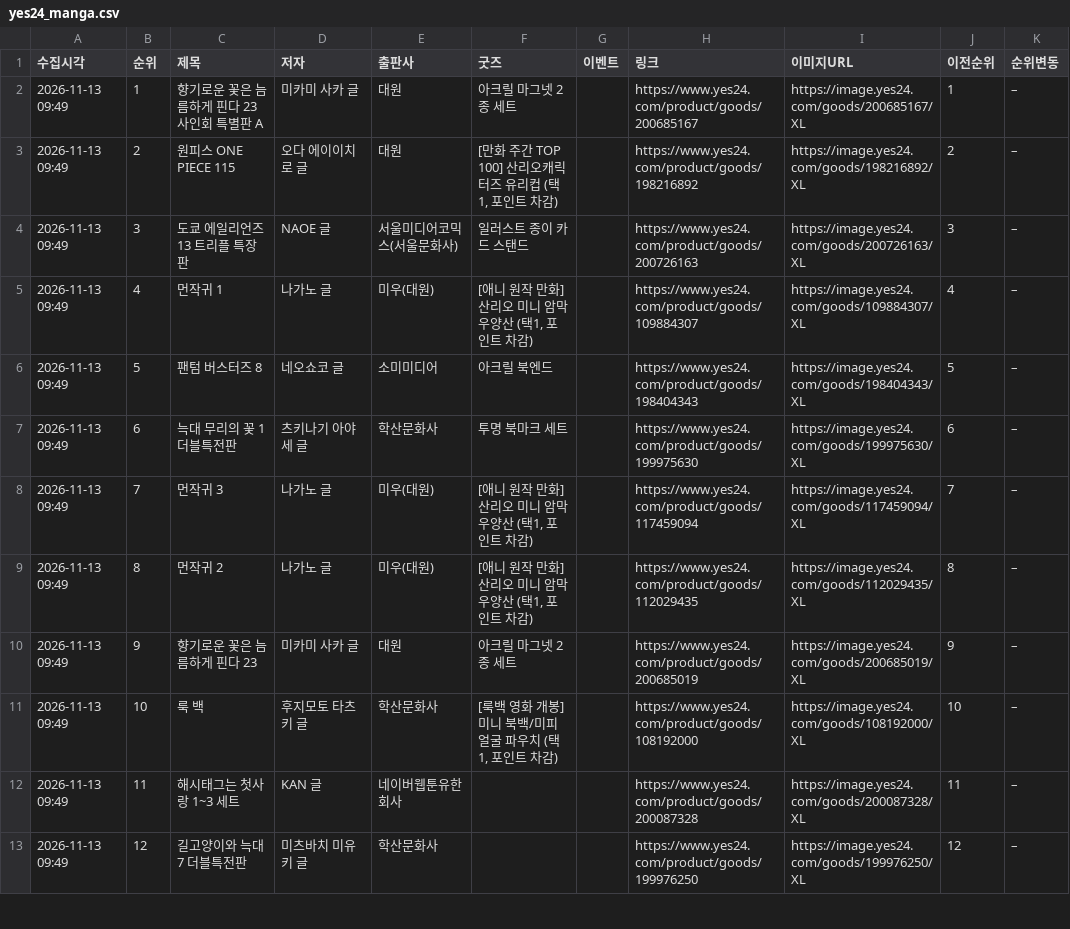
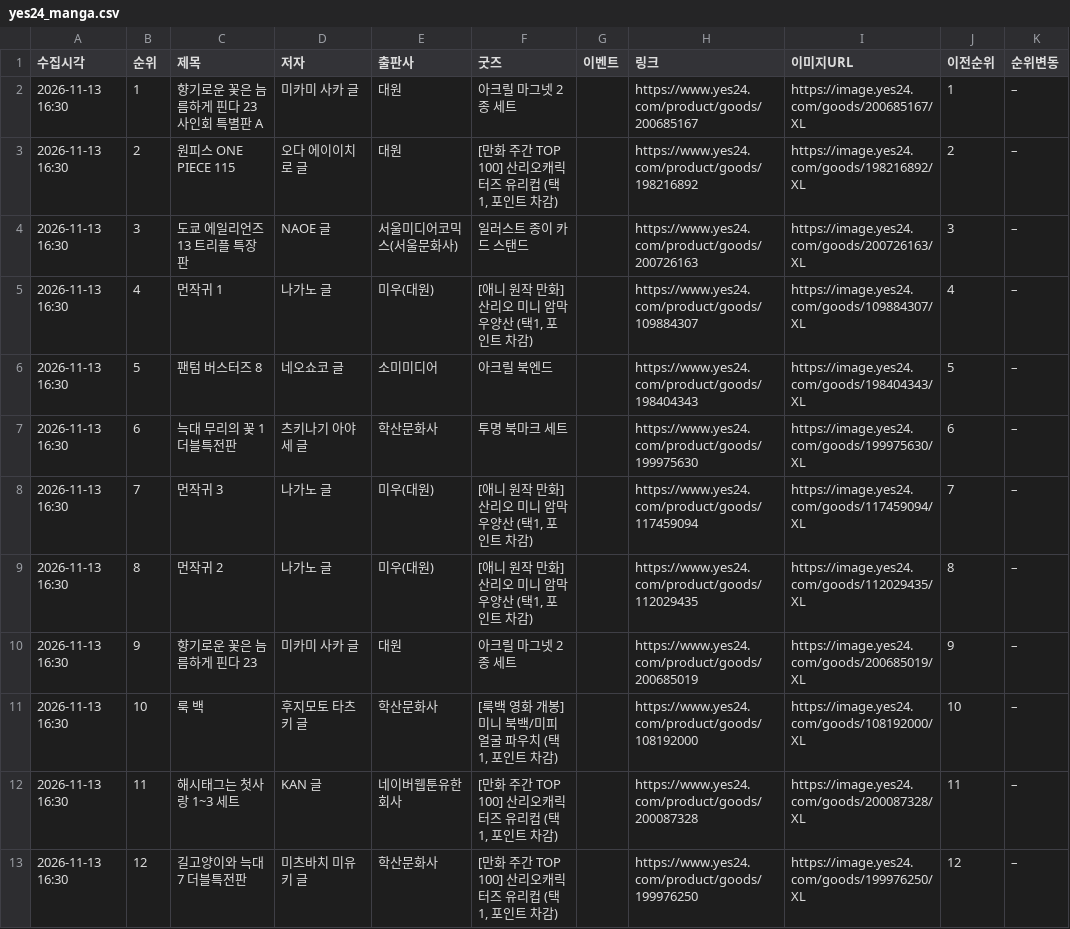
Before and after one commit to down-cyber/manga-bestseller, a CSV file: yes24_manga.csv, drawn as a sheet; only a part is shown; the diff covers the shown part only.

```diff
--- a/yes24_manga.csv
+++ b/yes24_manga.csv
@@ -1,13 +1,13 @@
 수집시각,순위,제목,저자,출판사,굿즈,이벤트,링크,이미지URL,이전순위,순위변동
-2026-11-13 09:49,1,향기로운 꽃은 늠름하게 핀다 23 사인회 특별판 A,미카미 사카 글,대원,아크릴 마그넷 2종 세트,,https://www.yes24.com/product/goods/200685167,https://image.yes24.com/goods/200685167/XL,1,–
-2026-11-13 09:49,2,원피스 ONE PIECE 115,오다 에이이치로 글,대원,"[만화 주간 TOP 100] 산리오캐릭터즈 유리컵 (택1, 포인트 차감)",,https://www.yes24.com/product/goods/198216892,https://image.yes24.com/goods/198216892/XL,2,–
-2026-11-13 09:49,3,도쿄 에일리언즈 13 트리플 특장판,NAOE 글,서울미디어코믹스(서울문화사),일러스트 종이 카드 스탠드,,https://www.yes24.com/product/goods/200726163,https://image.yes24.com/goods/200726163/XL,3,–
-2026-11-13 09:49,4,먼작귀 1,나가노 글,미우(대원),"[애니 원작 만화] 산리오 미니 암막 우양산 (택1, 포인트 차감)",,https://www.yes24.com/product/goods/109884307,https://image.yes24.com/goods/109884307/XL,4,–
-2026-11-13 09:49,5,팬텀 버스터즈 8,네오쇼코 글,소미미디어,아크릴 북엔드,,https://www.yes24.com/product/goods/198404343,https://image.yes24.com/goods/198404343/XL,5,–
-2026-11-13 09:49,6,늑대 무리의 꽃 1 더블특전판,츠키나기 아야세 글,학산문화사,투명 북마크 세트,,https://www.yes24.com/product/goods/199975630,https://image.yes24.com/goods/199975630/XL,6,–
-2026-11-13 09:49,7,먼작귀 3,나가노 글,미우(대원),"[애니 원작 만화] 산리오 미니 암막 우양산 (택1, 포인트 차감)",,https://www.yes24.com/product/goods/117459094,https://image.yes24.com/goods/117459094/XL,7,–
-2026-11-13 09:49,8,먼작귀 2,나가노 글,미우(대원),"[애니 원작 만화] 산리오 미니 암막 우양산 (택1, 포인트 차감)",,https://www.yes24.com/product/goods/112029435,https://image.yes24.com/goods/112029435/XL,8,–
-2026-11-13 09:49,9,향기로운 꽃은 늠름하게 핀다 23,미카미 사카 글,대원,아크릴 마그넷 2종 세트,,https://www.yes24.com/product/goods/200685019,https://image.yes24.com/goods/200685019/XL,9,–
-2026-11-13 09:49,10,룩 백,후지모토 타츠키 글,학산문화사,"[룩백 영화 개봉] 미니 북백/미피 얼굴 파우치 (택1, 포인트 차감)",,https://www.yes24.com/product/goods/108192000,https://image.yes24.com/goods/108192000/XL,10,–
-2026-11-13 09:49,11,해시태그는 첫사랑 1~3 세트,KAN 글,네이버웹툰유한회사,,,https://www.yes24.com/product/goods/200087328,https://image.yes24.com/goods/200087328/XL,11,–
-2026-11-13 09:49,12,길고양이와 늑대 7 더블특전판,미츠바치 미유키 글,학산문화사,,,https://www.yes24.com/product/goods/199976250,https://image.yes24.com/goods/199976250/XL,12,–
+2026-11-13 16:30,1,향기로운 꽃은 늠름하게 핀다 23 사인회 특별판 A,미카미 사카 글,대원,아크릴 마그넷 2종 세트,,https://www.yes24.com/product/goods/200685167,https://image.yes24.com/goods/200685167/XL,1,–
+2026-11-13 16:30,2,원피스 ONE PIECE 115,오다 에이이치로 글,대원,"[만화 주간 TOP 100] 산리오캐릭터즈 유리컵 (택1, 포인트 차감)",,https://www.yes24.com/product/goods/198216892,https://image.yes24.com/goods/198216892/XL,2,–
+2026-11-13 16:30,3,도쿄 에일리언즈 13 트리플 특장판,NAOE 글,서울미디어코믹스(서울문화사),일러스트 종이 카드 스탠드,,https://www.yes24.com/product/goods/200726163,https://image.yes24.com/goods/200726163/XL,3,–
+2026-11-13 16:30,4,먼작귀 1,나가노 글,미우(대원),"[애니 원작 만화] 산리오 미니 암막 우양산 (택1, 포인트 차감)",,https://www.yes24.com/product/goods/109884307,https://image.yes24.com/goods/109884307/XL,4,–
+2026-11-13 16:30,5,팬텀 버스터즈 8,네오쇼코 글,소미미디어,아크릴 북엔드,,https://www.yes24.com/product/goods/198404343,https://image.yes24.com/goods/198404343/XL,5,–
+2026-11-13 16:30,6,늑대 무리의 꽃 1 더블특전판,츠키나기 아야세 글,학산문화사,투명 북마크 세트,,https://www.yes24.com/product/goods/199975630,https://image.yes24.com/goods/199975630/XL,6,–
+2026-11-13 16:30,7,먼작귀 3,나가노 글,미우(대원),"[애니 원작 만화] 산리오 미니 암막 우양산 (택1, 포인트 차감)",,https://www.yes24.com/product/goods/117459094,https://image.yes24.com/goods/117459094/XL,7,–
+2026-11-13 16:30,8,먼작귀 2,나가노 글,미우(대원),"[애니 원작 만화] 산리오 미니 암막 우양산 (택1, 포인트 차감)",,https://www.yes24.com/product/goods/112029435,https://image.yes24.com/goods/112029435/XL,8,–
+2026-11-13 16:30,9,향기로운 꽃은 늠름하게 핀다 23,미카미 사카 글,대원,아크릴 마그넷 2종 세트,,https://www.yes24.com/product/goods/200685019,https://image.yes24.com/goods/200685019/XL,9,–
+2026-11-13 16:30,10,룩 백,후지모토 타츠키 글,학산문화사,"[룩백 영화 개봉] 미니 북백/미피 얼굴 파우치 (택1, 포인트 차감)",,https://www.yes24.com/product/goods/108192000,https://image.yes24.com/goods/108192000/XL,10,–
+2026-11-13 16:30,11,해시태그는 첫사랑 1~3 세트,KAN 글,네이버웹툰유한회사,"[만화 주간 TOP 100] 산리오캐릭터즈 유리컵 (택1, 포인트 차감)",,https://www.yes24.com/product/goods/200087328,https://image.yes24.com/goods/200087328/XL,11,–
+2026-11-13 16:30,12,길고양이와 늑대 7 더블특전판,미츠바치 미유키 글,학산문화사,"[만화 주간 TOP 100] 산리오캐릭터즈 유리컵 (택1, 포인트 차감)",,https://www.yes24.com/product/goods/199976250,https://image.yes24.com/goods/199976250/XL,12,–
```
Also changed, not shown: 12 edited cells elsewhere in this file, aladin_manga.csv, kyobo_manga.csv, 1 other file.
